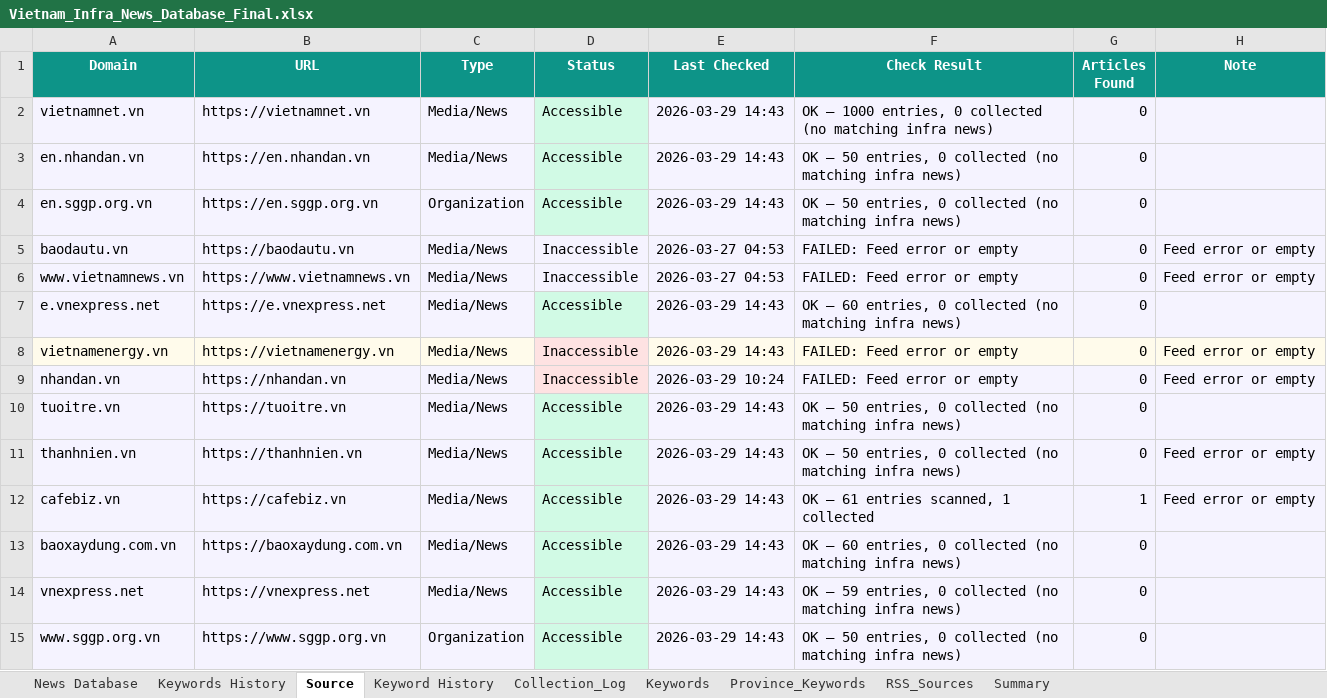
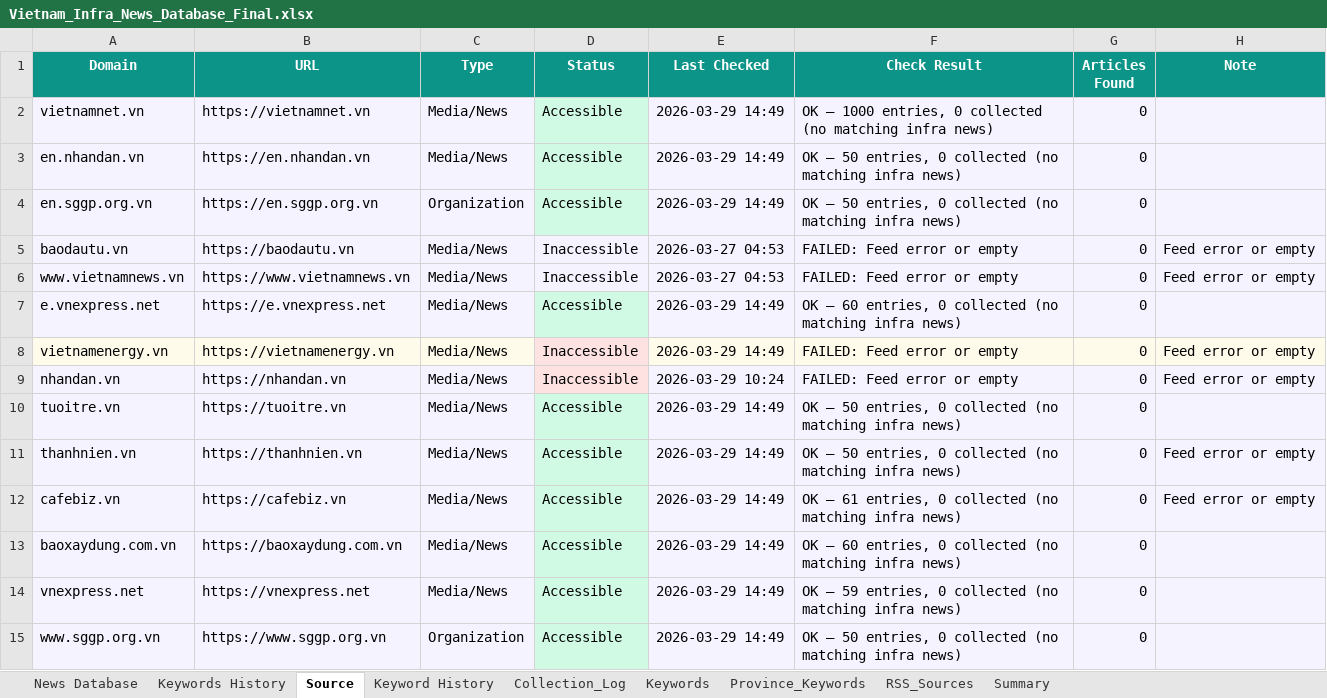
Before and after one commit to hms4792/vietnam-infra-news, an Excel workbook: data/database/Vietnam_Infra_News_Database_Final.xlsx, sheet Source, drawn as a sheet; only a part is shown; values as stored, in another font and other column widths than the file's, no borders; the diff covers the shown part only; the diff names each change by its address in the sheet, - before the commit and + after, or states it on an @@ line.

```diff
--- a/data/database/Vietnam_Infra_News_Database_Final.xlsx (sheet Source)
+++ b/data/database/Vietnam_Infra_News_Database_Final.xlsx (sheet Source)
-E2:E4 (Last Checked): 2026-03-29 14:43
+E2:E4 (Last Checked): 2026-03-29 14:49
-E7:E8 (Last Checked): 2026-03-29 14:43
+E7:E8 (Last Checked): 2026-03-29 14:49
-E10:E15 (Last Checked): 2026-03-29 14:43
+E10:E15 (Last Checked): 2026-03-29 14:49
-F12 (Check Result): OK — 61 entries scanned, 1 collected
+F12 (Check Result): OK — 61 entries, 0 collected (no matching infra news)
-G12 (Articles Found): 1
+G12 (Articles Found): 0
```
Also changed, not shown: 20 edited cells and cell formats elsewhere in this sheet, sheet News Database, sheet RSS_Sources, sheet Collection_Log, sheet Summary, 1 other file.
